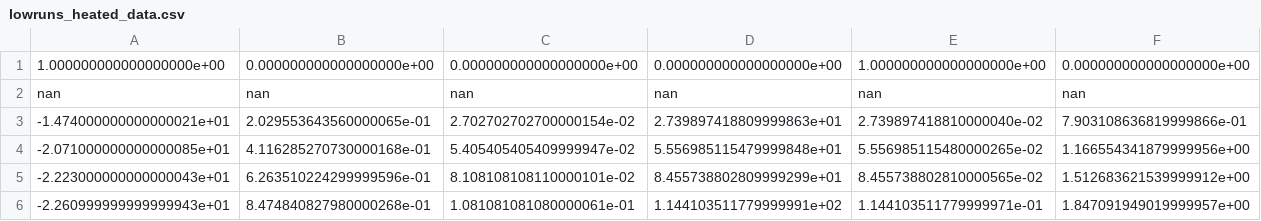
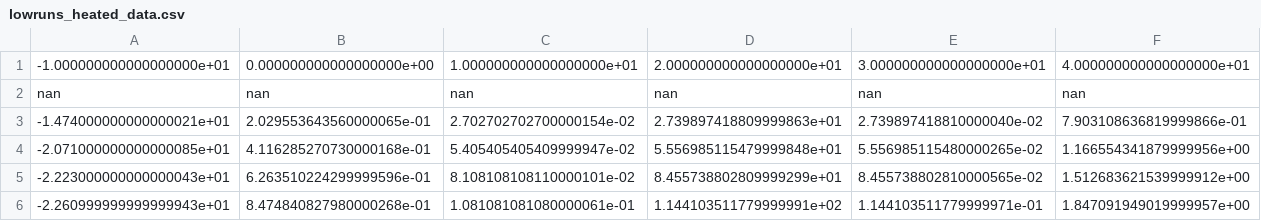
Before and after one commit to danielosullivan2007/Farmscripts, a CSV file: Pickels/lowruns_heated_data.csv, drawn as a sheet; only a part is shown; removed rows and columns are numbered as before the commit, all else as after; rows hold the shown columns only; the diff names each change by its address in the sheet, - before the commit and + after, or states it on an @@ line.

Commit message:
errorbars are now carried throughout the datasets and figures

```diff
--- a/Pickels/lowruns_heated_data.csv
+++ b/Pickels/lowruns_heated_data.csv
-row 1: 1.000000000000000000e+00 | 0.000000000000000000e+00 | 0.000000000000000000e+00 | 0.000000000000000000e+00 | 1.000000000000000000e+00 | 0.000000000000000000e+00
+row 1: -1.000000000000000000e+01 | 0.000000000000000000e+00 | 1.000000000000000000e+01 | 2.000000000000000000e+01 | 3.000000000000000000e+01 | 4.000000000000000000e+01
```
Also changed, not shown: Pickels/highruns_heated_data.csv, Pickels/lowruns_unheated_data.csv, 14 other files.
